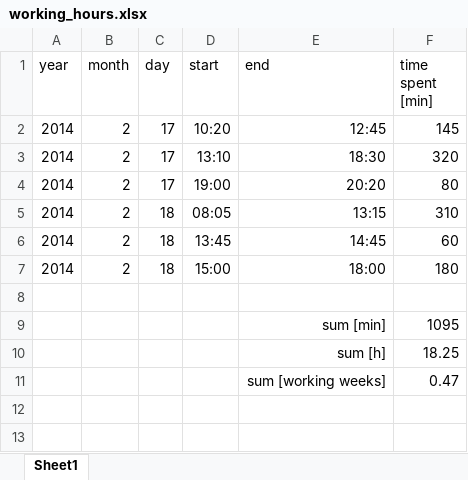
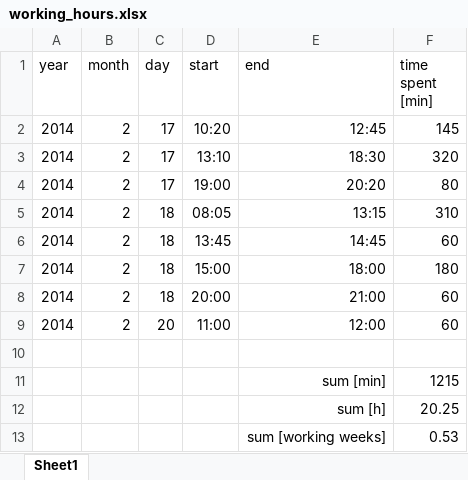
Before and after one commit to benediktibk/loadflow, an Excel workbook: documents/working_hours.xlsx, sheet Sheet1, drawn as a sheet; values as stored, in another font and other column widths than the file's, no borders; addresses are those after the commit; the diff names each change by its address in the sheet, - before the commit and + after, or states it on an @@ line.

```diff
--- a/documents/working_hours.xlsx (sheet Sheet1)
+++ b/documents/working_hours.xlsx (sheet Sheet1)
+row 8: 2014 | 2 | 18 | 20:00 | 21:00 | 60
+row 9: 2014 | 2 | 20 | 11:00 | 12:00 | 60
-F11 (time spent [min]): 1095
+F11 (time spent [min]): 1215
-F12 (time spent [min]): 18.25
+F12 (time spent [min]): 20.25
-F13 (time spent [min]): 0.47
+F13 (time spent [min]): 0.53
```
Also changed, not shown: 3 other files.
